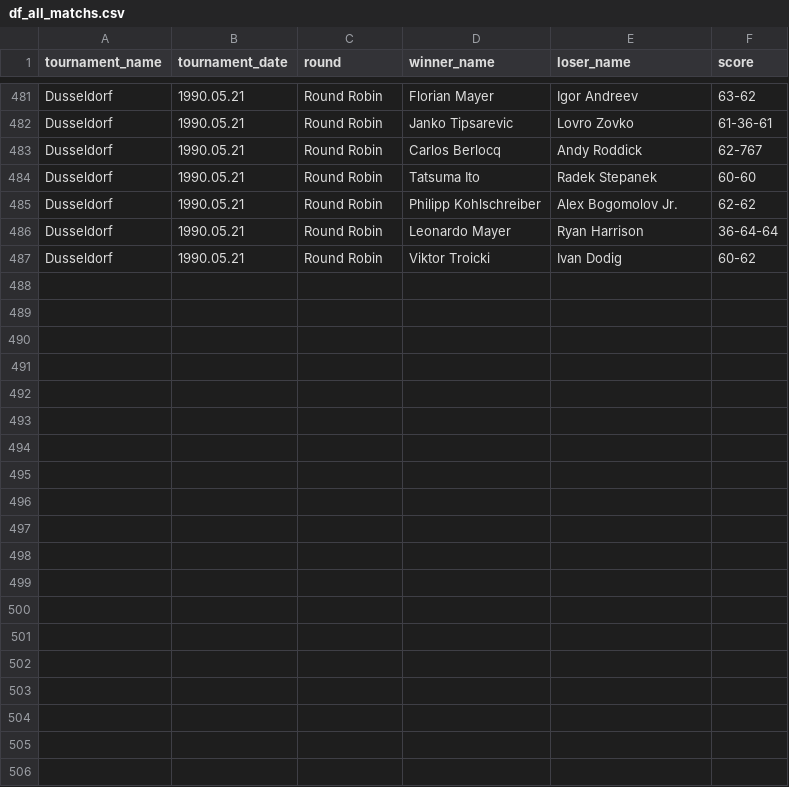
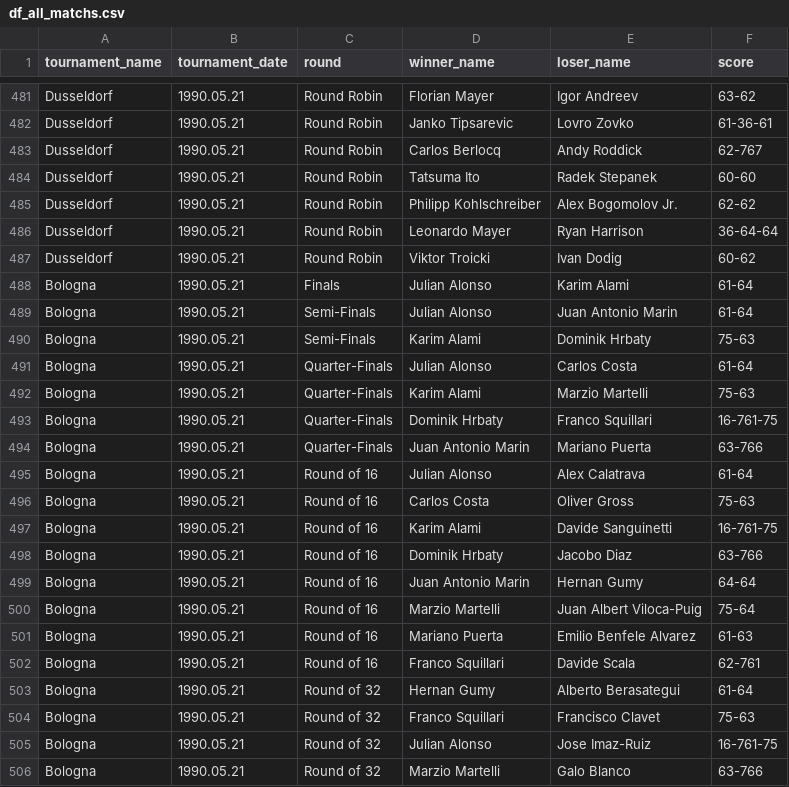
Before and after one commit to jeanbouteiller/tennis_prediction, a CSV file: df_all_matchs.csv, drawn as a sheet; only a part is shown, gaps mark what is left out; the diff covers the shown part only; the diff names each change by its address in the sheet, - before the commit and + after, or states it on an @@ line.

Commit message:
Update file

```diff
--- a/df_all_matchs.csv
+++ b/df_all_matchs.csv
+row 488: Bologna | 1990.05.21 | Finals | Julian Alonso | Karim Alami | 61-64
+row 489: Bologna | 1990.05.21 | Semi-Finals | Julian Alonso | Juan Antonio Marin | 61-64
+row 490: Bologna | 1990.05.21 | Semi-Finals | Karim Alami | Dominik Hrbaty | 75-63
+row 491: Bologna | 1990.05.21 | Quarter-Finals | Julian Alonso | Carlos Costa | 61-64
+row 492: Bologna | 1990.05.21 | Quarter-Finals | Karim Alami | Marzio Martelli | 75-63
+row 493: Bologna | 1990.05.21 | Quarter-Finals | Dominik Hrbaty | Franco Squillari | 16-761-75
+row 494: Bologna | 1990.05.21 | Quarter-Finals | Juan Antonio Marin | Mariano Puerta | 63-766
+row 495: Bologna | 1990.05.21 | Round of 16 | Julian Alonso | Alex Calatrava | 61-64
+row 496: Bologna | 1990.05.21 | Round of 16 | Carlos Costa | Oliver Gross | 75-63
+row 497: Bologna | 1990.05.21 | Round of 16 | Karim Alami | Davide Sanguinetti | 16-761-75
+row 498: Bologna | 1990.05.21 | Round of 16 | Dominik Hrbaty | Jacobo Diaz | 63-766
+row 499: Bologna | 1990.05.21 | Round of 16 | Juan Antonio Marin | Hernan Gumy | 64-64
+row 500: Bologna | 1990.05.21 | Round of 16 | Marzio Martelli | Juan Albert Viloca-Puig | 75-64
+row 501: Bologna | 1990.05.21 | Round of 16 | Mariano Puerta | Emilio Benfele Alvarez | 61-63
+row 502: Bologna | 1990.05.21 | Round of 16 | Franco Squillari | Davide Scala | 62-761
+row 503: Bologna | 1990.05.21 | Round of 32 | Hernan Gumy | Alberto Berasategui | 61-64
+row 504: Bologna | 1990.05.21 | Round of 32 | Franco Squillari | Francisco Clavet | 75-63
+row 505: Bologna | 1990.05.21 | Round of 32 | Julian Alonso | Jose Imaz-Ruiz | 16-761-75
+row 506: Bologna | 1990.05.21 | Round of 32 | Marzio Martelli | Galo Blanco | 63-766
```
Also changed, not shown: 12 added rows elsewhere in this file.
